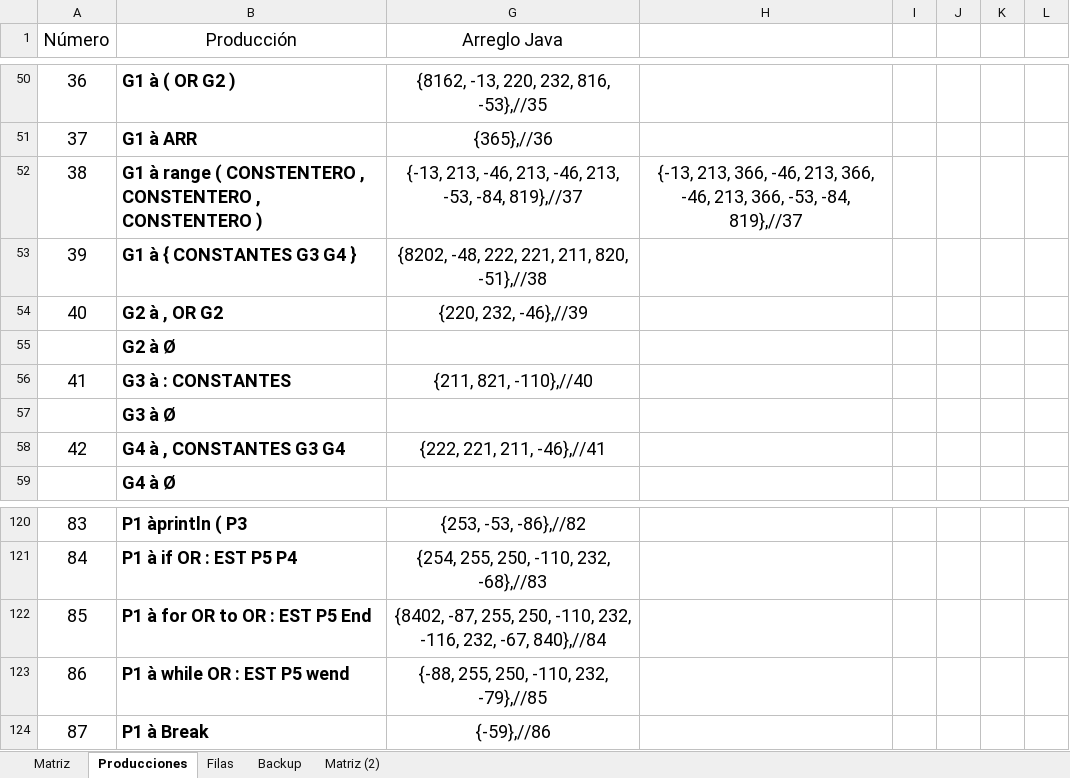
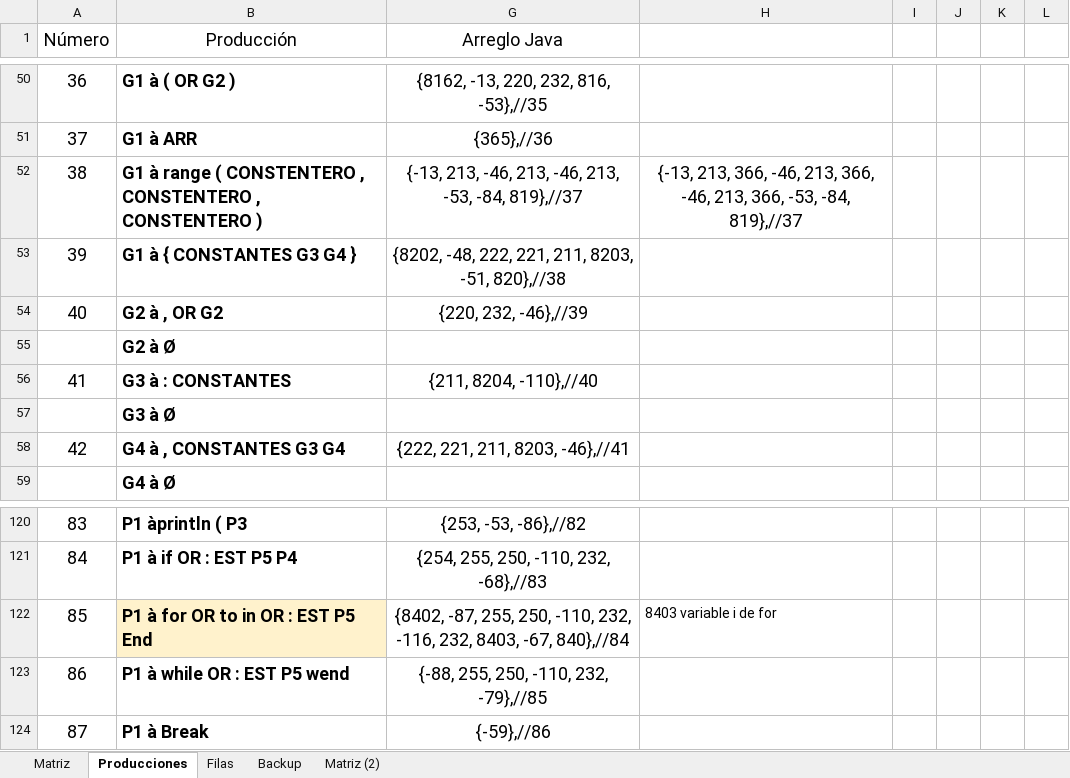
Before and after one commit to marcoalex98/Compilador, an Excel workbook: matriz-sintaxis.xlsx, sheet Producciones, drawn as a sheet; only a part is shown, gaps mark what is left out; values as stored, in another font and other column widths than the file's, no borders; the diff names each change by its address in the sheet, - before the commit and + after, or states it on an @@ line.

```diff
--- a/matriz-sintaxis.xlsx (sheet Producciones)
+++ b/matriz-sintaxis.xlsx (sheet Producciones)
-G53 (Arreglo Java): {8202, -48, 222, 221, 211, 820, -51},//38
+G53 (Arreglo Java): {8202, -48, 222, 221, 211, 8203, -51, 820},//38
-G56 (Arreglo Java): {211, 821, -110},//40
+G56 (Arreglo Java): {211, 8204, -110},//40
-G58 (Arreglo Java): {222, 221, 211, -46},//41
+G58 (Arreglo Java): {222, 221, 211, 8203, -46},//41
-B122 (Producción): P1 à for OR to OR : EST P5 End
+B122 (Producción): P1 à for OR to in OR : EST P5 End
-B122 fill: none
+B122 fill: #FFF2CC
-G122 (Arreglo Java): …-116, 232, -67, 840},//84
+G122 (Arreglo Java): …-116, 232, 8403, -67, 840},//84
-H122: (empty)
+H122: 8403 variable i de for
```
Also changed, not shown: sheet Matriz, 20 other files.
